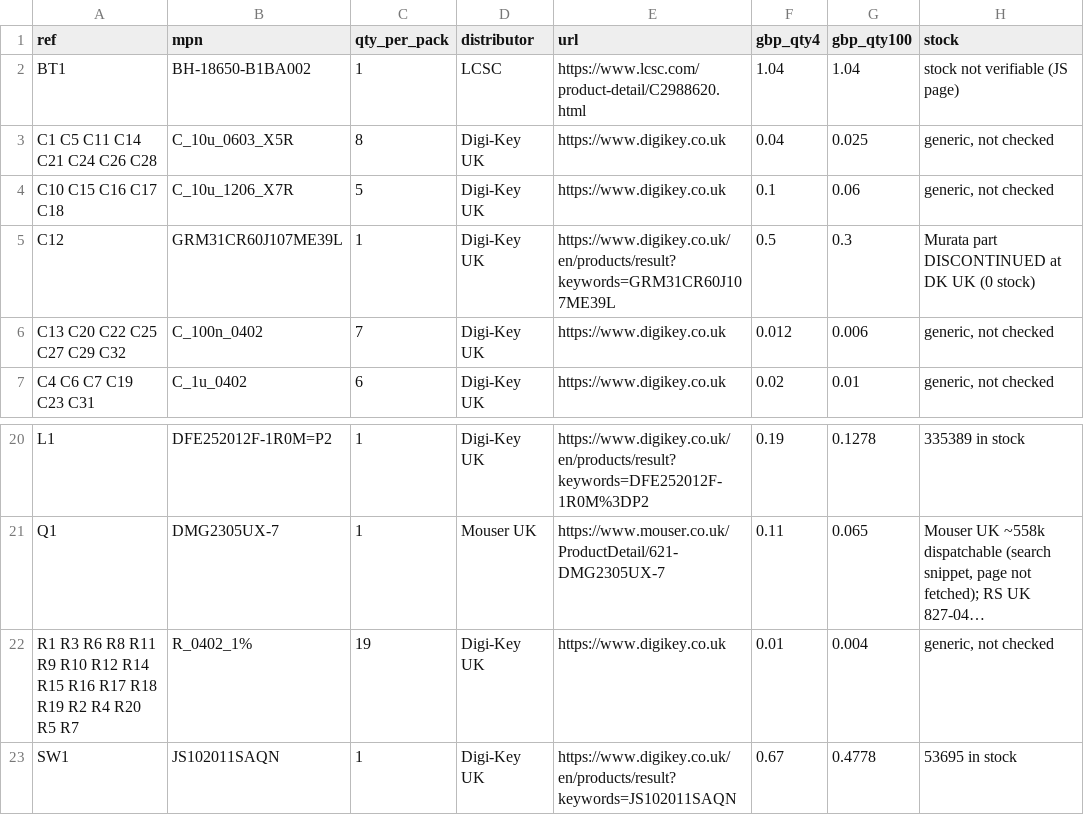
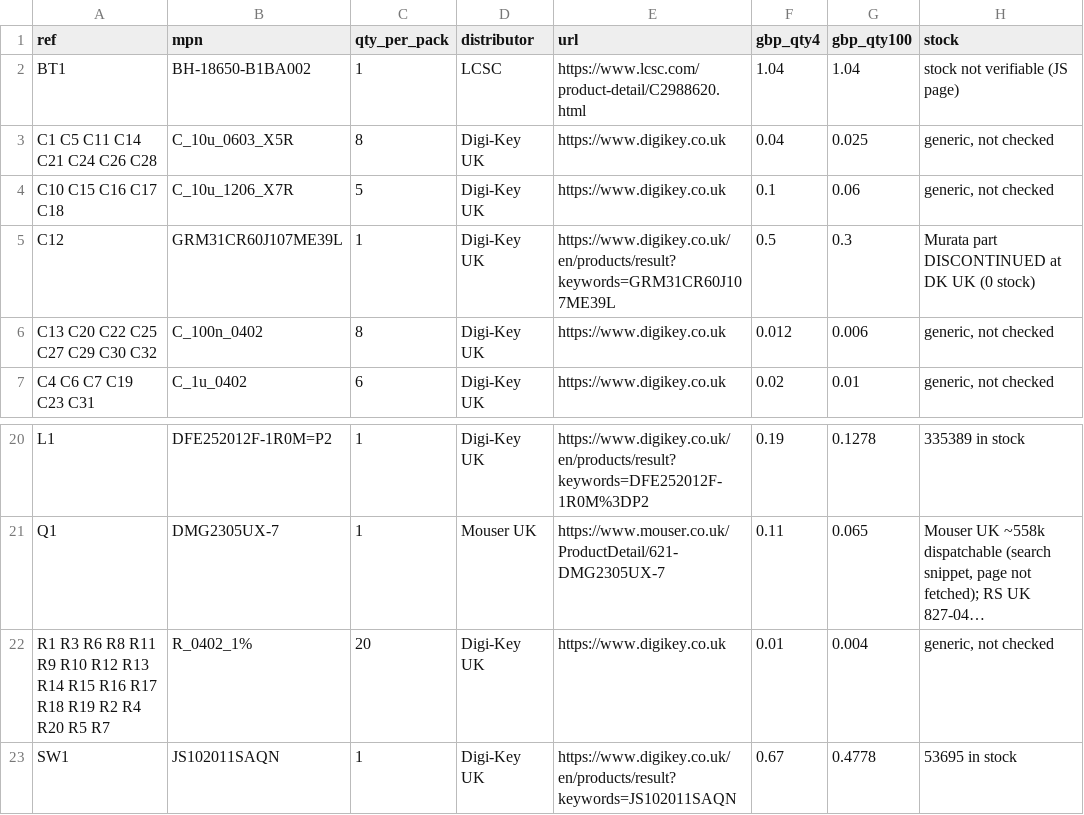
Before and after one commit to saturncity/openpack, a CSV file: hw/bom/pack_uk.csv, drawn as a sheet; only a part is shown, gaps mark what is left out; long unchanged cells end in …; the diff names each change by its address in the sheet, - before the commit and + after, or states it on an @@ line.

```diff
--- a/hw/bom/pack_uk.csv
+++ b/hw/bom/pack_uk.csv
-A6 (ref): C13 C20 C22 C25 C27 C29 C32
+A6 (ref): C13 C20 C22 C25 C27 C29 C30 C32
-C6 (qty_per_pack): 7
+C6 (qty_per_pack): 8
-A22 (ref): …R10 R12 R14 R15…
+A22 (ref): …R10 R12 R13 R14 R15…
-C22 (qty_per_pack): 19
+C22 (qty_per_pack): 20
```
Also changed, not shown: hw/pack/out/bom.csv, 15 other files.
